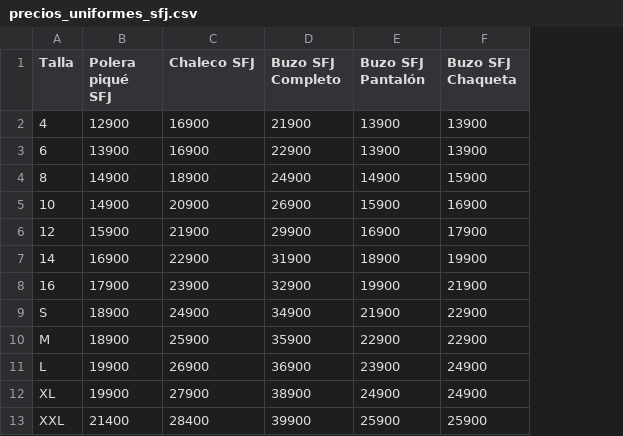
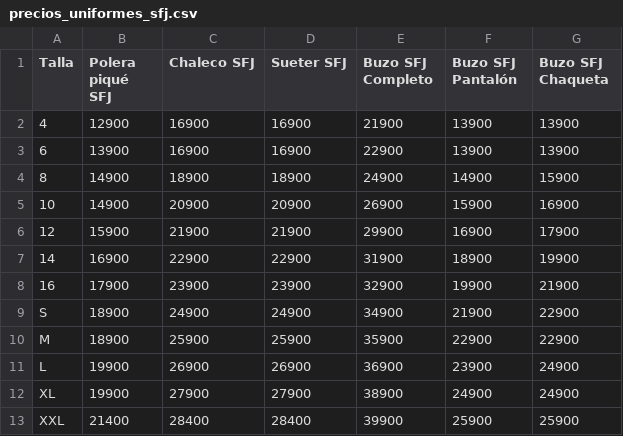
Before and after one commit to ShaggyKnight/edTech, a CSV file: catalogo/data/precios_uniformes_sfj.csv, drawn as a sheet; the diff names each change by its address in the sheet, - before the commit and + after, or states it on an @@ line.

Commit message:
Split Chaleco SFJ -> Chaleco (cerrado) + Sueter (abierto)
scripts/clonar_chaleco_sueter_sfj.py: script one-off para crear el
producto Sueter SFJ clonando Chaleco SFJ (mismas tallas, mismos
precios, descripcion distinta). Idempotente: si Sueter SFJ ya existe
no duplica nada.

Tambien actualiza la descripcion del Chaleco para diferenciarlo
visualmente en el catalogo (menciona "cerrado, sin apertura frontal").

CSV de precios actualizado con la columna nueva Sueter SFJ (precios
identicos a Chaleco). Asi futuras actualizaciones de precio cubren
ambos productos automaticamente.

Aplicacion local: Sueter SFJ creado con 12 variantes (T-4 a XXL).

Para prod (despues de git pull):
  cd /srv/ideas/app
  djmanage shell < scripts/clonar_chaleco_sueter_sfj.py
  djmanage actualizar_precios_uniformes catalogo/data/precios_uniformes_sfj.csv

Imagenes del Sueter quedan vacias -- la duena las sube via admin.

```diff
--- a/catalogo/data/precios_uniformes_sfj.csv
+++ b/catalogo/data/precios_uniformes_sfj.csv
+column D (Sueter SFJ), rows 2-13: 16900 | 16900 | 18900 | 20900 | 21900 | 22900 | 23900 | 24900 | 25900 | 26900 | 27900 | 28400
```
Also changed, not shown: 1 other file.
